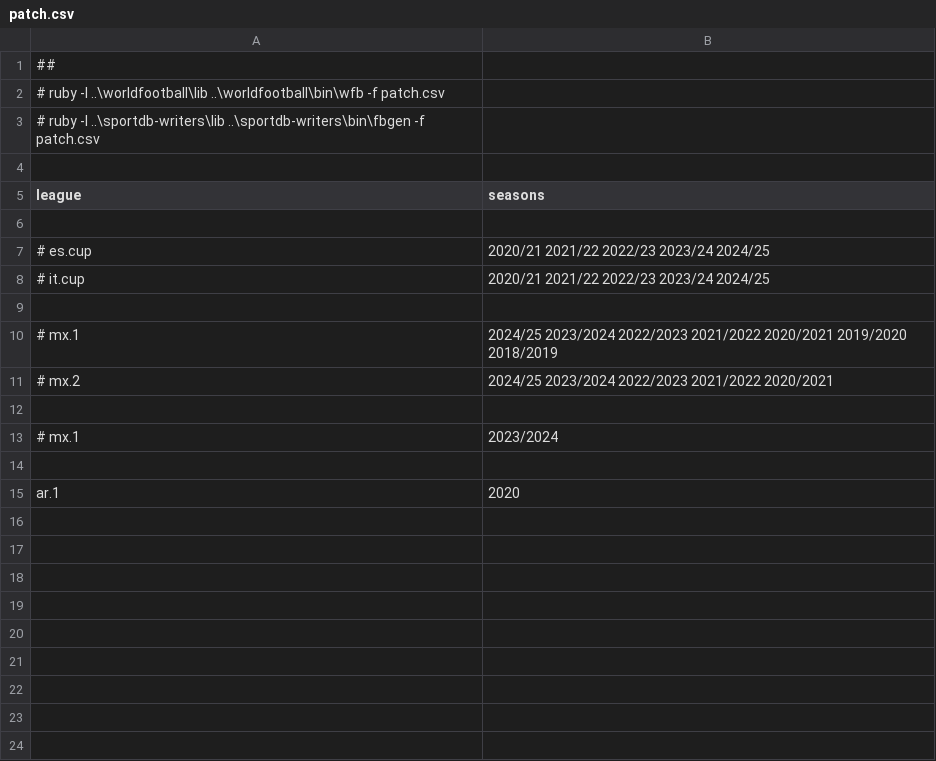
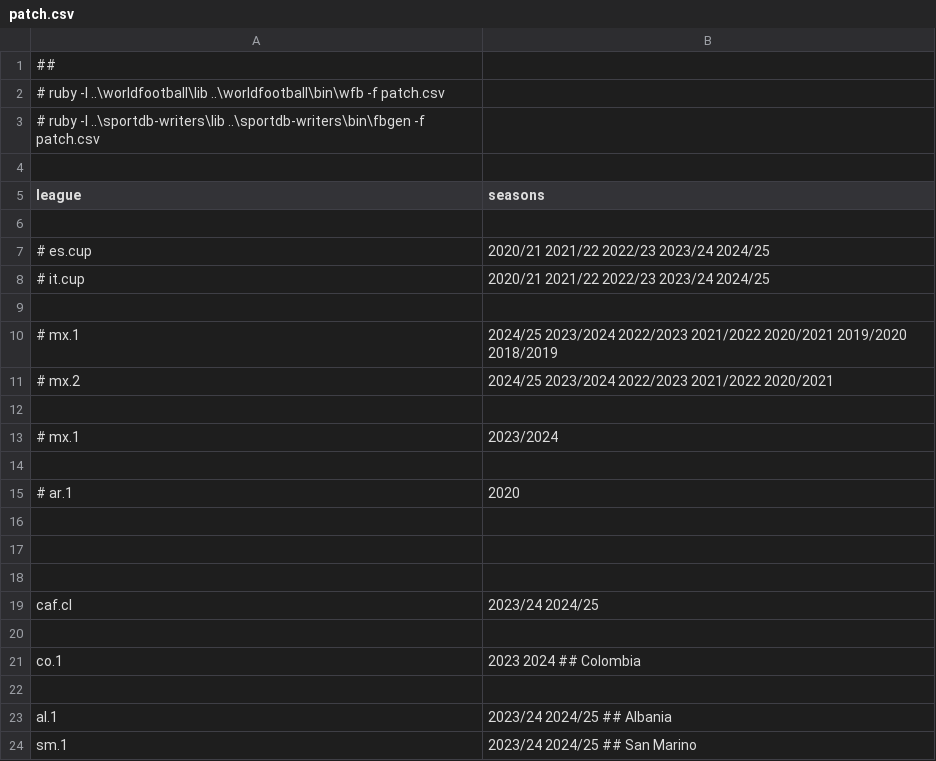
Before and after one commit to yorobot/sport.db.more, a CSV file: up/patch.csv, drawn as a sheet.

```diff
--- a/up/patch.csv
+++ b/up/patch.csv
@@ -14,2 +14,11 @@ league, seasons
 
-ar.1,      2020
+# ar.1,      2020
+
+
+
+caf.cl,   2023/24 2024/25
+
+co.1,    2023 2024     ## Colombia
+
+al.1, 2023/24 2024/25          ## Albania
+sm.1, 2023/24 2024/25          ## San Marino
```
Also changed, not shown: worldfootball/config/rounds.csv.
